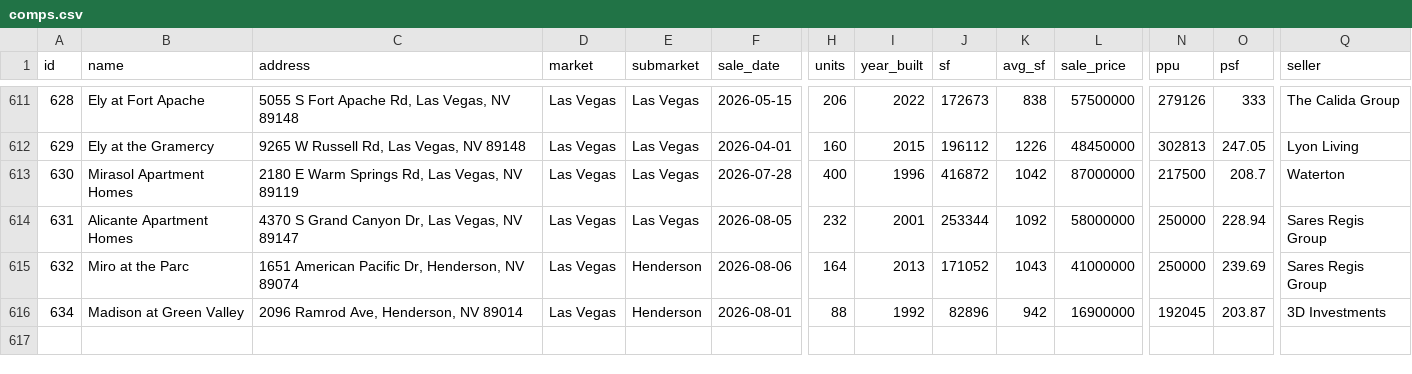
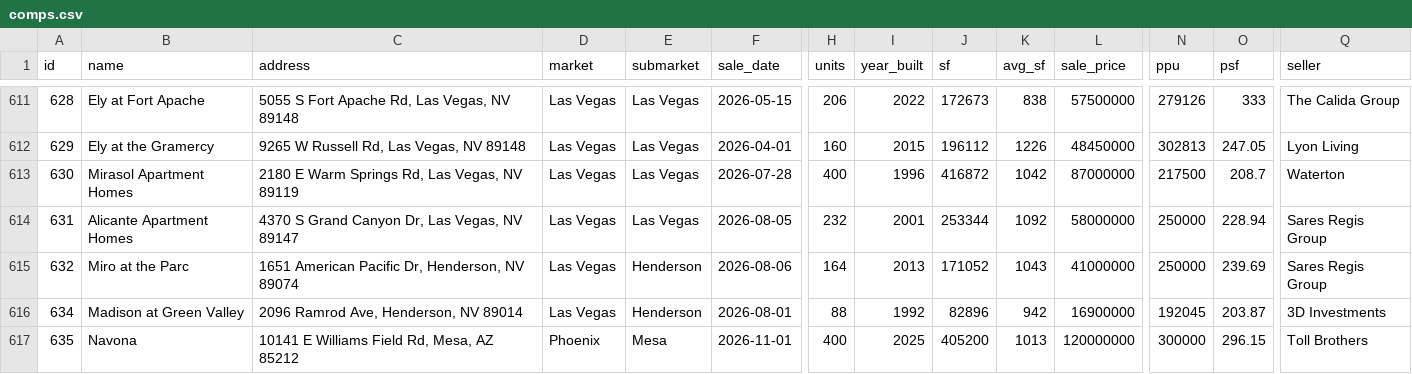
Before and after one commit to kevin1992-ui/salecomps, a CSV file: comps.csv, drawn as a sheet; only a part is shown, gaps mark what is left out; rows hold the shown columns only; the diff names each change by its address in the sheet, - before the commit and + after, or states it on an @@ line.

```diff
--- a/comps.csv
+++ b/comps.csv
+row 617: 635 | Navona | 10141 E Williams Field Rd, Mesa, AZ 85212 | Phoenix | Mesa | 2026-11-01 | 400 | 2025 | 405200 | 1013 | 120000000 | 300000 | 296.15 | Toll Brothers
```
